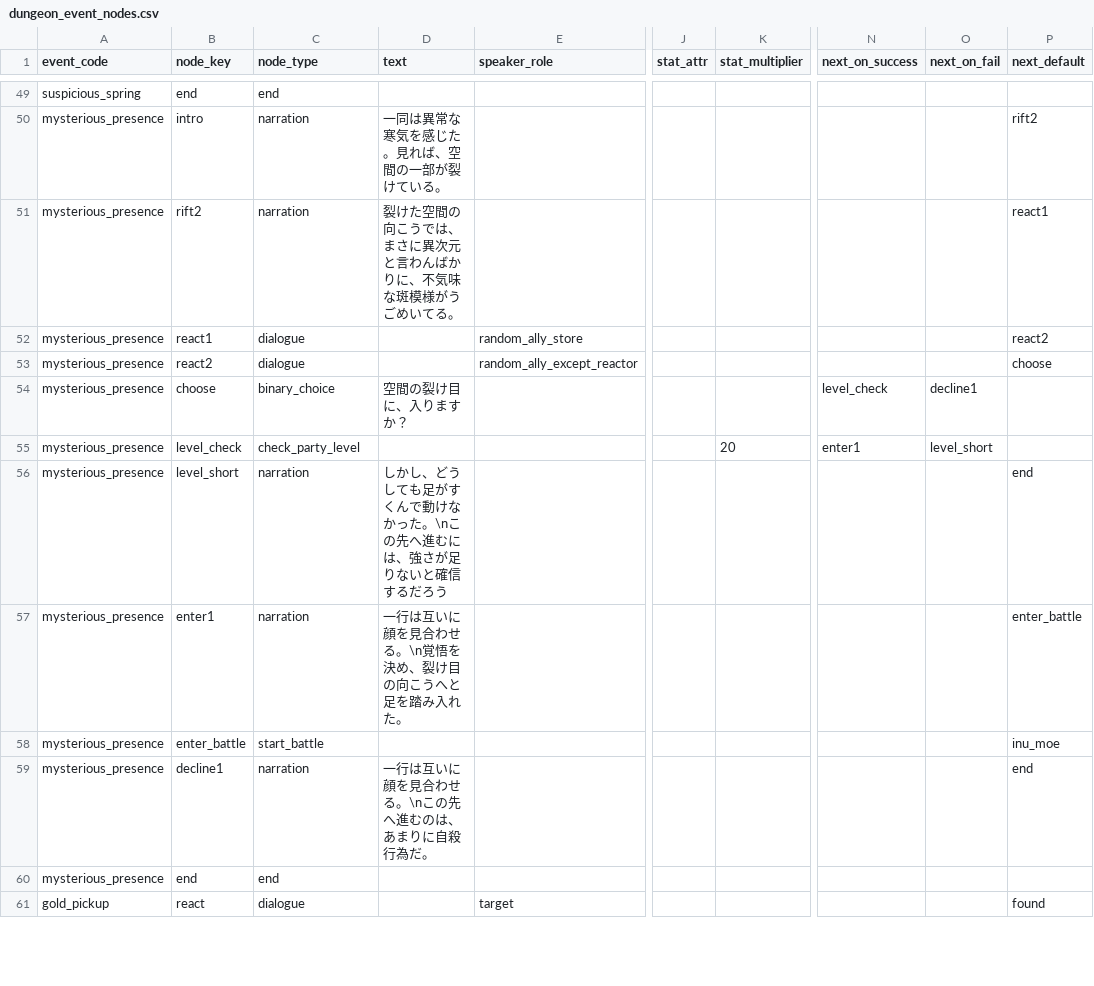
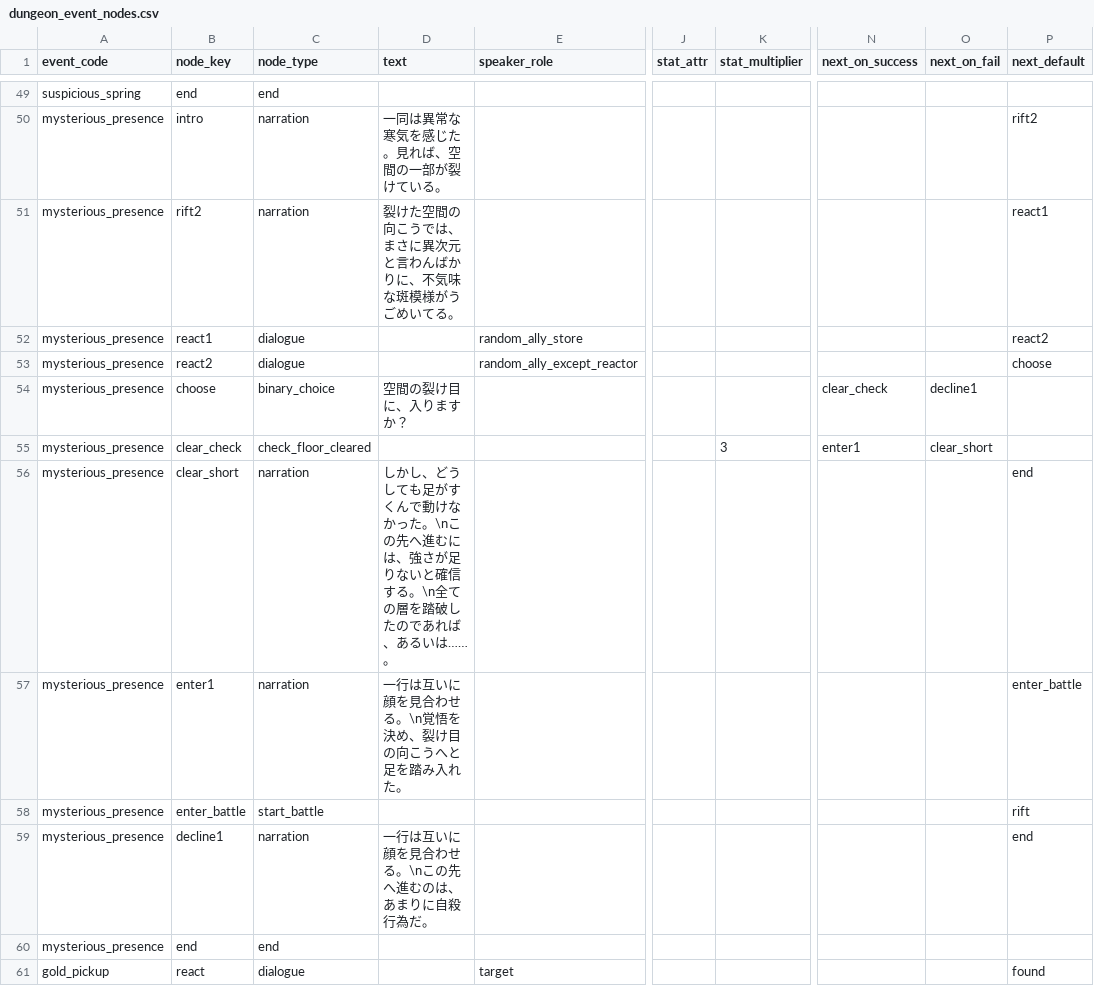
Before and after one commit to jaoshige1228/yamimaho-game, a CSV file: backend/database/csv/dungeon_event_nodes.csv, drawn as a sheet; only a part is shown, gaps mark what is left out; the diff names each change by its address in the sheet, - before the commit and + after, or states it on an @@ line.

```diff
--- a/backend/database/csv/dungeon_event_nodes.csv
+++ b/backend/database/csv/dungeon_event_nodes.csv
-N54 (next_on_success): level_check
+N54 (next_on_success): clear_check
-B55 (node_key): level_check
+B55 (node_key): clear_check
-C55 (node_type): check_party_level
+C55 (node_type): check_floor_cleared
-K55 (stat_multiplier): 20
+K55 (stat_multiplier): 3
-O55 (next_on_fail): level_short
+O55 (next_on_fail): clear_short
-B56 (node_key): level_short
+B56 (node_key): clear_short
-D56 (text): …確信するだろう
+D56 (text): …確信する。\n全ての層を踏破したのであれば、あるいは……。
-P58 (next_default): inu_moe
+P58 (next_default): rift
```
Also changed, not shown: backend/database/csv/dungeon_events.csv, backend/database/csv/enemy_masters.csv, 54 other files.
